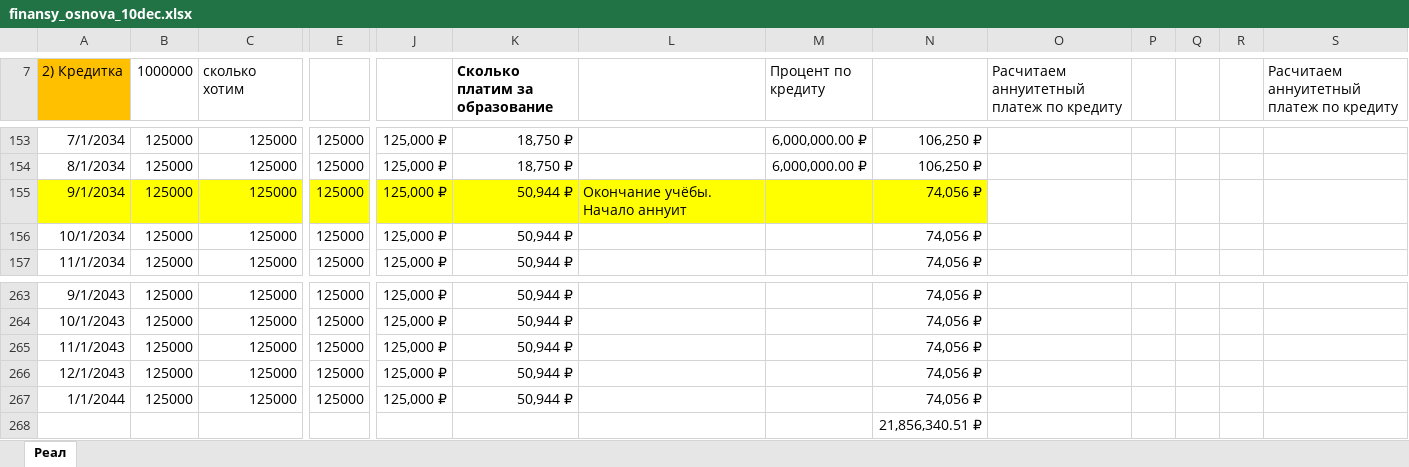
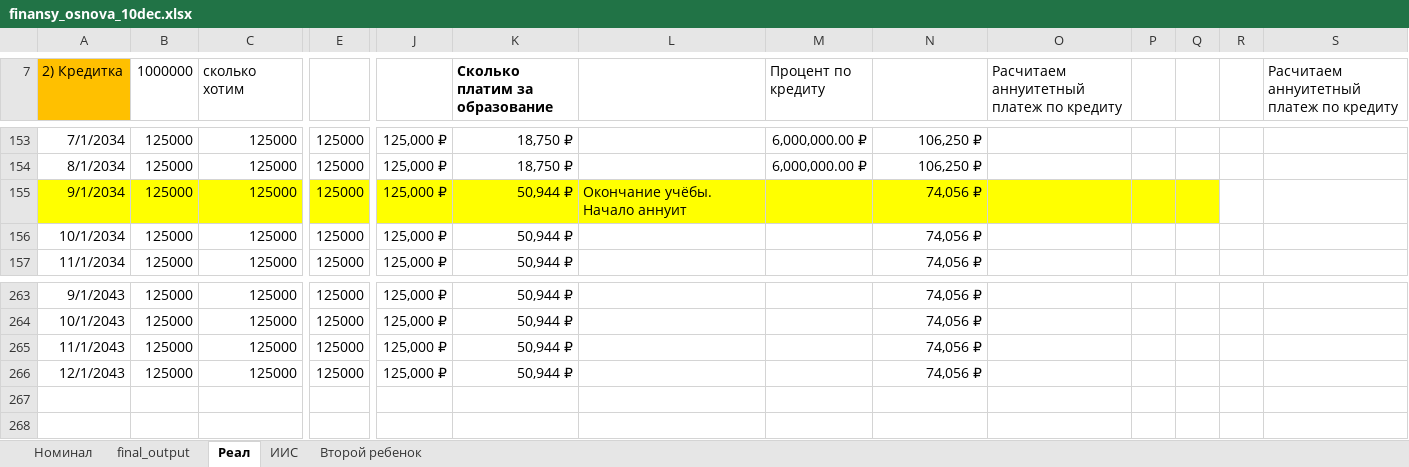
Before and after one commit to justniks/case_finance, an Excel workbook: finansy_osnova_10dec.xlsx, sheet Реал, drawn as a sheet; only a part is shown, gaps mark what is left out; values as stored, in another font and other column widths than the file's, no borders; rows hold the shown columns only; the diff names each change by its address in the sheet, - before the commit and + after, or states it on an @@ line.

```diff
--- a/finansy_osnova_10dec.xlsx (sheet Реал)
+++ b/finansy_osnova_10dec.xlsx (sheet Реал)
+sheet tab: Номинал
+sheet tab: final_output
+sheet tab: ИИС
+sheet tab: Второй ребенок
-O155:Q155 fill: none
+O155:Q155 fill: #FFFF00
-row 267: 1/1/2044 | 125000 | 125000 | 125000 | 125,000 ₽ | 50,944 ₽ |  |  | 74,056 ₽
-row 268:  |  |  |  |  |  |  |  | 21,856,340.51 ₽
```
Also changed, not shown: 2 other files.
